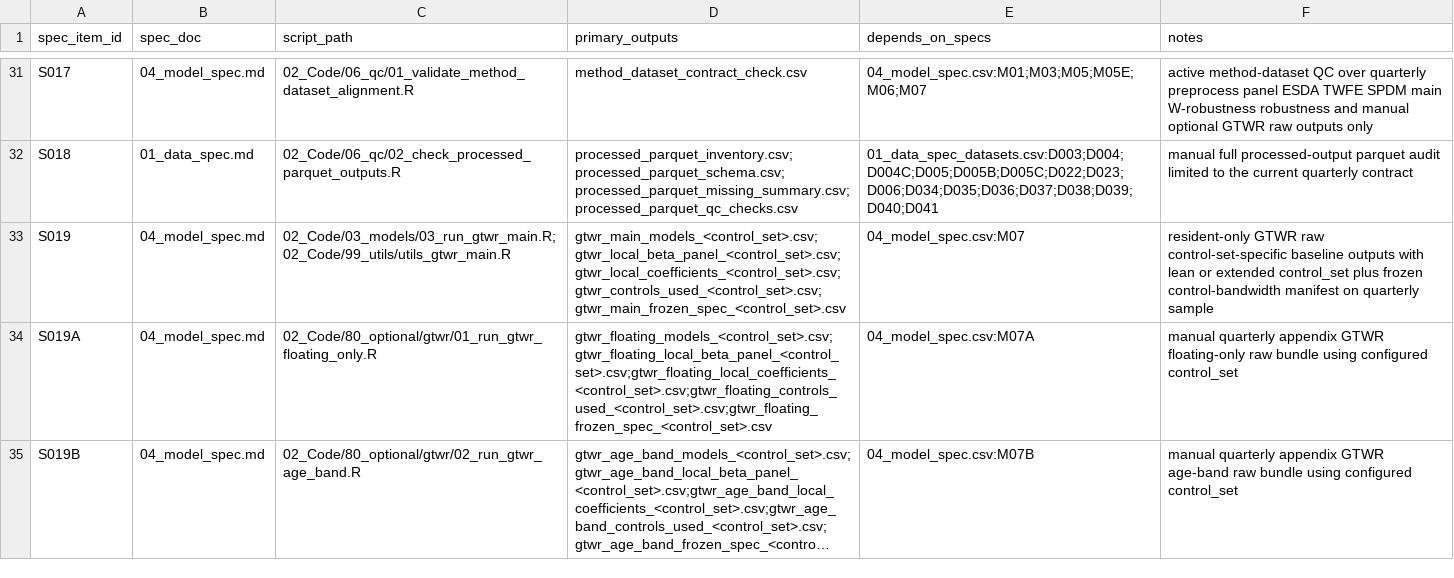
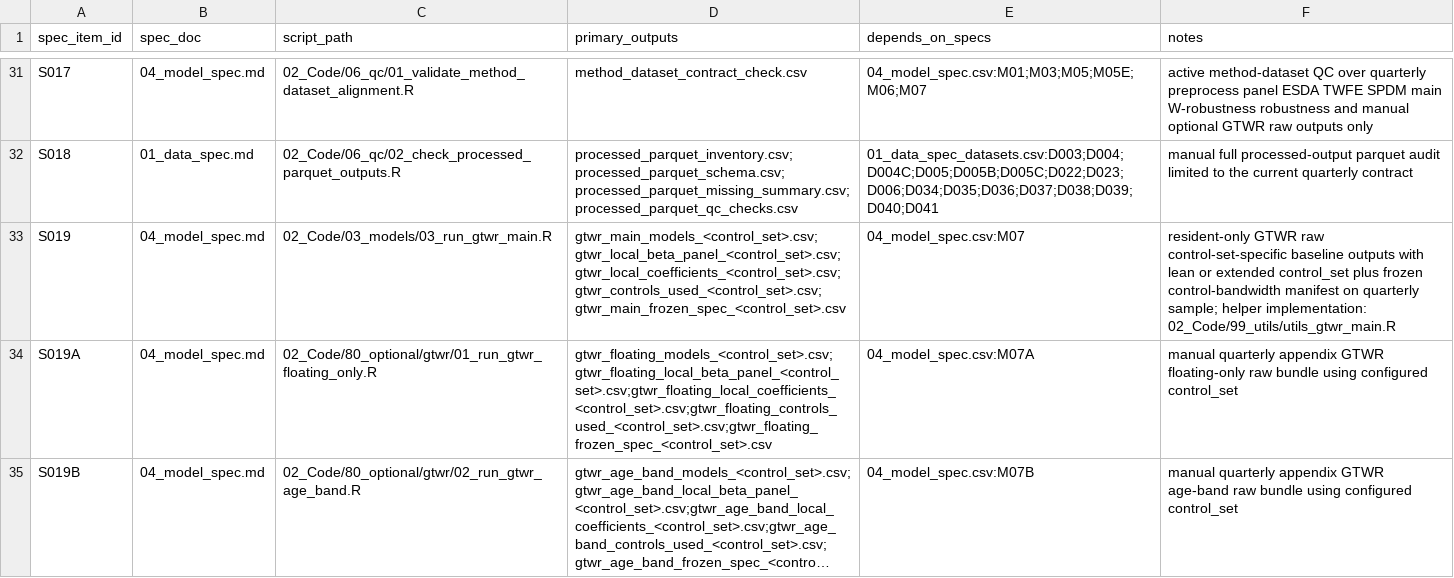
Before and after one commit to slowpacer9504/aging-commercial-vitality-seoul, a CSV file: 04_Docs/02_Codebook/99_spec_to_code_map.csv, drawn as a sheet; only a part is shown, gaps mark what is left out; long unchanged cells end in ….

Commit message:
docs: fix GTWR script path in spec-to-code map
- S019 script_path held two paths joined by semicolon; keep the main script and move the helper to notes

```diff
--- a/04_Docs/02_Codebook/99_spec_to_code_map.csv
+++ b/04_Docs/02_Codebook/99_spec_to_code_map.csv
@@ -32,3 +32,3 @@ S017,04_model_spec.md,02_Code/06_qc/01_validate_method_dataset_alignment.R,metho
 S018,01_data_spec.md,02_Code/06_qc/02_check_processed_parquet_outputs.R,processed_parquet_inventory.csv;processed_parquet_schema.csv;processed_parquet_missing_summary.csv;processed_parquet_qc_checks.csv,01_data_spec_datasets.csv:D003;D004;D004C;D005;D005B;D005C;D022;D023;D006;D034;D035;D036;D037;D038;D039;D040;D041,manual full processed-output parquet audit limited to the current quarterly contract
-S019,04_model_spec.md,02_Code/03_models/03_run_gtwr_main.R;02_Code/99_utils/utils_gtwr_main.R,gtwr_main_models_<control_set>.csv;gtwr_local_beta_panel_<control_set>.csv;gtwr_local_coefficients_<control_set>.csv;gtwr_controls_used_<control_set>.csv;gtwr_main_frozen_spec_<control_set>.csv,04_model_spec.csv:M07,resident-only GTWR raw control-set-specific baseline outputs with lean or extended control_set plus frozen control-bandwidth manifest on quarterly sample
+S019,04_model_spec.md,02_Code/03_models/03_run_gtwr_main.R,gtwr_main_models_<control_set>.csv;gtwr_local_beta_panel_<control_set>.csv;gtwr_local_coefficients_<control_set>.csv;gtwr_controls_used_<control_set>.csv;gtwr_main_frozen_spec_<control_set>.csv,04_model_spec.csv:M07,resident-only GTWR raw control-set-specific baseline outputs with lean or extended control_set plus frozen control-bandwidth manifest on quarterly sample; helper implementation: 02_Code/99_utils/utils_gtwr_main.R
 S019A,04_model_spec.md,02_Code/80_optional/gtwr/01_run_gtwr_floating_only.R,gtwr_floating_models_<control_set>.csv;gtwr_floating_local_beta_panel_<control_set>.csv;gtwr_floating_local_coefficients_<control_set>.csv;gtwr_floating_controls_used_<control_set>.csv;gtwr_floating_frozen_spec_<control_set>.csv,04_model_spec.csv:M07A,manual quarterly appendix GTWR floating-only raw bundle using configured control_set
```
